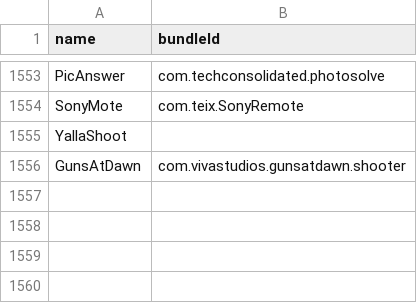
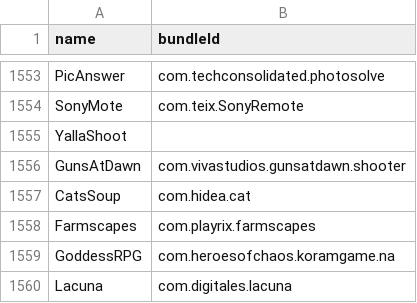
Before and after one commit to apptesters-org/Repo, a CSV file: bundleId.csv, drawn as a sheet; only a part is shown, gaps mark what is left out; the diff names each change by its address in the sheet, - before the commit and + after, or states it on an @@ line.

```diff
--- a/bundleId.csv
+++ b/bundleId.csv
+row 1557: CatsSoup | com.hidea.cat
+row 1558: Farmscapes | com.playrix.farmscapes
+row 1559: GoddessRPG | com.heroesofchaos.koramgame.na
+row 1560: Lacuna | com.digitales.lacuna
```
Also changed, not shown: 6 other files.
